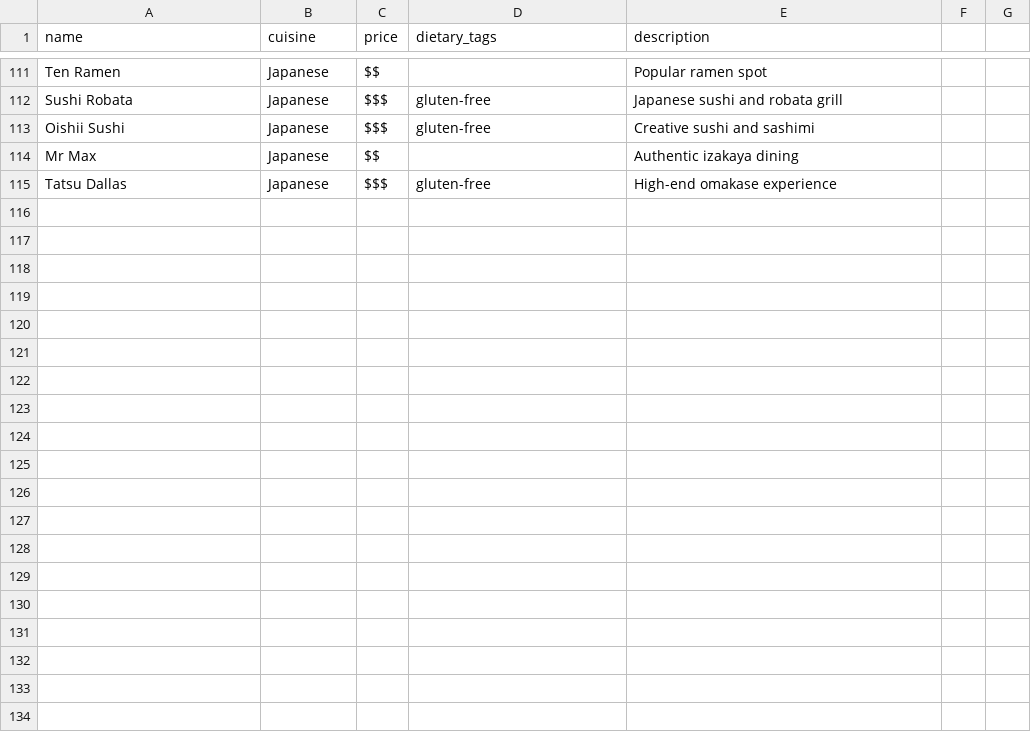
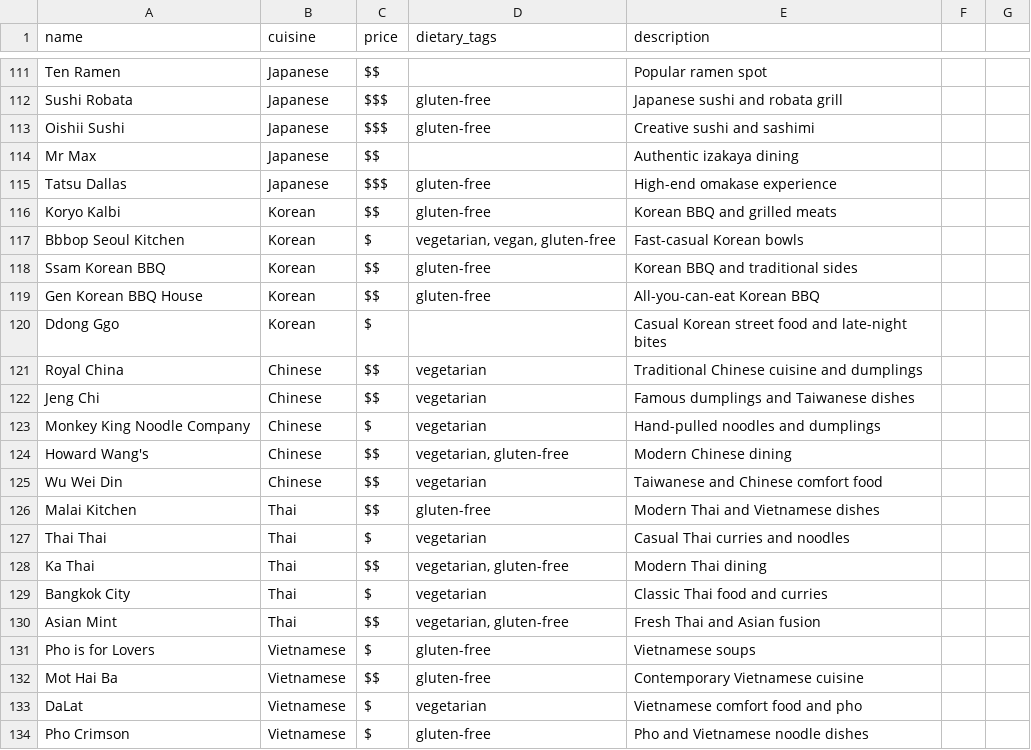
Before and after one commit to nwiggs/gnomes-restaurant-recommender, a CSV file: restaurants.csv, drawn as a sheet; only a part is shown, gaps mark what is left out; the diff covers the shown part only; the diff names each change by its address in the sheet, - before the commit and + after, or states it on an @@ line.

```diff
--- a/restaurants.csv
+++ b/restaurants.csv
+row 116: Koryo Kalbi | Korean | $$ | gluten-free | Korean BBQ and grilled meats
+row 117: Bbbop Seoul Kitchen | Korean | $ | vegetarian, vegan, gluten-free | Fast-casual Korean bowls
+row 118: Ssam Korean BBQ | Korean | $$ | gluten-free | Korean BBQ and traditional sides
+row 119: Gen Korean BBQ House | Korean | $$ | gluten-free | All-you-can-eat Korean BBQ
+row 120: Ddong Ggo | Korean | $ |  | Casual Korean street food and late-night bites
+row 121: Royal China | Chinese | $$ | vegetarian | Traditional Chinese cuisine and dumplings
+row 122: Jeng Chi | Chinese | $$ | vegetarian | Famous dumplings and Taiwanese dishes
+row 123: Monkey King Noodle Company | Chinese | $ | vegetarian | Hand-pulled noodles and dumplings
+row 124: Howard Wang's | Chinese | $$ | vegetarian, gluten-free | Modern Chinese dining
+row 125: Wu Wei Din | Chinese | $$ | vegetarian | Taiwanese and Chinese comfort food
+row 126: Malai Kitchen | Thai | $$ | gluten-free | Modern Thai and Vietnamese dishes
+row 127: Thai Thai | Thai | $ | vegetarian | Casual Thai curries and noodles
+row 128: Ka Thai | Thai | $$ | vegetarian, gluten-free | Modern Thai dining
+row 129: Bangkok City | Thai | $ | vegetarian | Classic Thai food and curries
+row 130: Asian Mint | Thai | $$ | vegetarian, gluten-free | Fresh Thai and Asian fusion
+row 131: Pho is for Lovers | Vietnamese | $ | gluten-free | Vietnamese soups
+row 132: Mot Hai Ba | Vietnamese | $$ | gluten-free | Contemporary Vietnamese cuisine
+row 133: DaLat | Vietnamese | $ | vegetarian | Vietnamese comfort food and pho
+row 134: Pho Crimson | Vietnamese | $ | gluten-free | Pho and Vietnamese noodle dishes
```
Also changed, not shown: 17 added rows elsewhere in this file, 1 other file.
